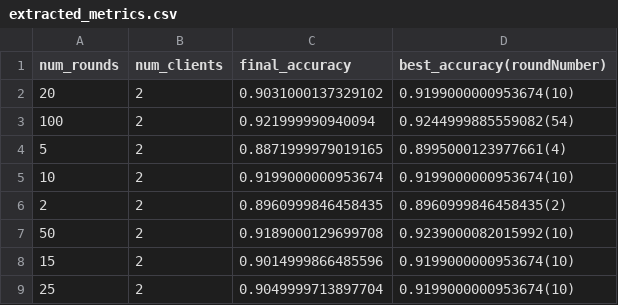
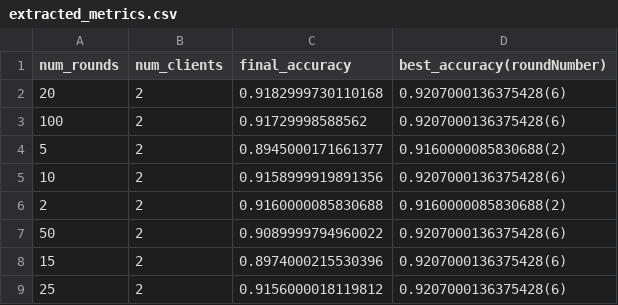
Before and after one commit to Espes99/FL-algorithm-vanilla, a CSV file: federated_learning_results/constrained/PLAIN/extracted_metrics.csv, drawn as a sheet.

Commit message:
Update extracted metrics to new seed result

```diff
--- a/federated_learning_results/constrained/PLAIN/extracted_metrics.csv
+++ b/federated_learning_results/constrained/PLAIN/extracted_metrics.csv
@@ -1,9 +1,9 @@
 num_rounds,num_clients,final_accuracy,best_accuracy(roundNumber)
-20,2,0.9031000137329102,0.9199000000953674(10)
-100,2,0.921999990940094,0.9244999885559082(54)
-5,2,0.8871999979019165,0.8995000123977661(4)
-10,2,0.9199000000953674,0.9199000000953674(10)
-2,2,0.8960999846458435,0.8960999846458435(2)
-50,2,0.9189000129699708,0.9239000082015992(10)
-15,2,0.9014999866485596,0.9199000000953674(10)
-25,2,0.9049999713897704,0.9199000000953674(10)
+20,2,0.9182999730110168,0.9207000136375428(6)
+100,2,0.91729998588562,0.9207000136375428(6)
+5,2,0.8945000171661377,0.9160000085830688(2)
+10,2,0.9158999919891356,0.9207000136375428(6)
+2,2,0.9160000085830688,0.9160000085830688(2)
+50,2,0.9089999794960022,0.9207000136375428(6)
+15,2,0.8974000215530396,0.9207000136375428(6)
+25,2,0.9156000018119812,0.9207000136375428(6)
```
Also changed, not shown: federated_learning_results/constrained/ABHO/extracted_metrics.csv, federated_learning_results/constrained/CKKS/extracted_metrics.csv.
